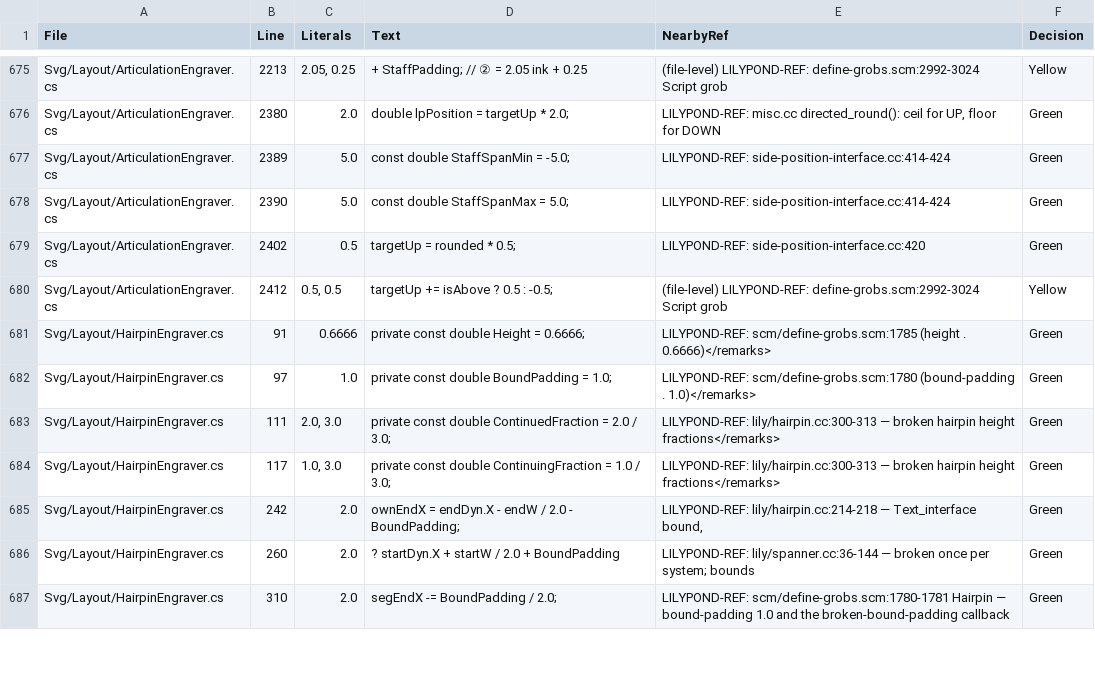
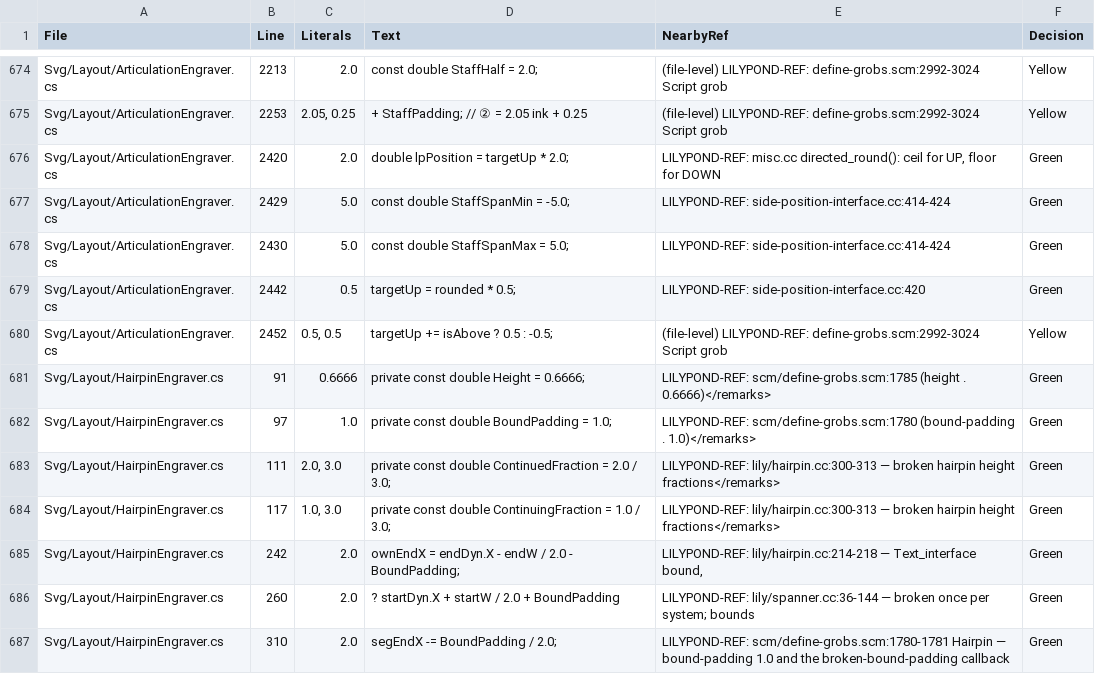
Before and after one commit to yotsuda/LilySharp, a CSV file: audit/magic_constants.csv, drawn as a sheet; only a part is shown, gaps mark what is left out; the diff covers the shown part only.

```diff
--- a/audit/magic_constants.csv
+++ b/audit/magic_constants.csv
@@ -675,7 +674,8 @@
-"Svg/Layout/ArticulationEngraver.cs","2213","2.05, 0.25","+ StaffPadding;                         // ② = 2.05 ink + 0.25","(file-level) LILYPOND-REF: define-grobs.scm:2992-3024 Script grob","Yellow"
-"Svg/Layout/ArticulationEngraver.cs","2380","2.0","double lpPosition = targetUp * 2.0;","LILYPOND-REF: misc.cc directed_round(): ceil for UP, floor for DOWN","Green"
-"Svg/Layout/ArticulationEngraver.cs","2389","5.0","const double StaffSpanMin = -5.0;","LILYPOND-REF: side-position-interface.cc:414-424","Green"
-"Svg/Layout/ArticulationEngraver.cs","2390","5.0","const double StaffSpanMax = 5.0;","LILYPOND-REF: side-position-interface.cc:414-424","Green"
-"Svg/Layout/ArticulationEngraver.cs","2402","0.5","targetUp = rounded * 0.5;","LILYPOND-REF: side-position-interface.cc:420","Green"
-"Svg/Layout/ArticulationEngraver.cs","2412","0.5, 0.5","targetUp += isAbove ? 0.5 : -0.5;","(file-level) LILYPOND-REF: define-grobs.scm:2992-3024 Script grob","Yellow"
+"Svg/Layout/ArticulationEngraver.cs","2213","2.0","const double StaffHalf = 2.0;","(file-level) LILYPOND-REF: define-grobs.scm:2992-3024 Script grob","Yellow"
+"Svg/Layout/ArticulationEngraver.cs","2253","2.05, 0.25","+ StaffPadding;                         // ② = 2.05 ink + 0.25","(file-level) LILYPOND-REF: define-grobs.scm:2992-3024 Script grob","Yellow"
+"Svg/Layout/ArticulationEngraver.cs","2420","2.0","double lpPosition = targetUp * 2.0;","LILYPOND-REF: misc.cc directed_round(): ceil for UP, floor for DOWN","Green"
+"Svg/Layout/ArticulationEngraver.cs","2429","5.0","const double StaffSpanMin = -5.0;","LILYPOND-REF: side-position-interface.cc:414-424","Green"
+"Svg/Layout/ArticulationEngraver.cs","2430","5.0","const double StaffSpanMax = 5.0;","LILYPOND-REF: side-position-interface.cc:414-424","Green"
+"Svg/Layout/ArticulationEngraver.cs","2442","0.5","targetUp = rounded * 0.5;","LILYPOND-REF: side-position-interface.cc:420","Green"
+"Svg/Layout/ArticulationEngraver.cs","2452","0.5, 0.5","targetUp += isAbove ? 0.5 : -0.5;","(file-level) LILYPOND-REF: define-grobs.scm:2992-3024 Script grob","Yellow"
 "Svg/Layout/HairpinEngraver.cs","91","0.6666","private const double Height = 0.6666;","LILYPOND-REF: scm/define-grobs.scm:1785 (height . 0.6666)</remarks>","Green"
```
Also changed, not shown: 1 removed row and 53 edited cells elsewhere in this file, 2 other files.
